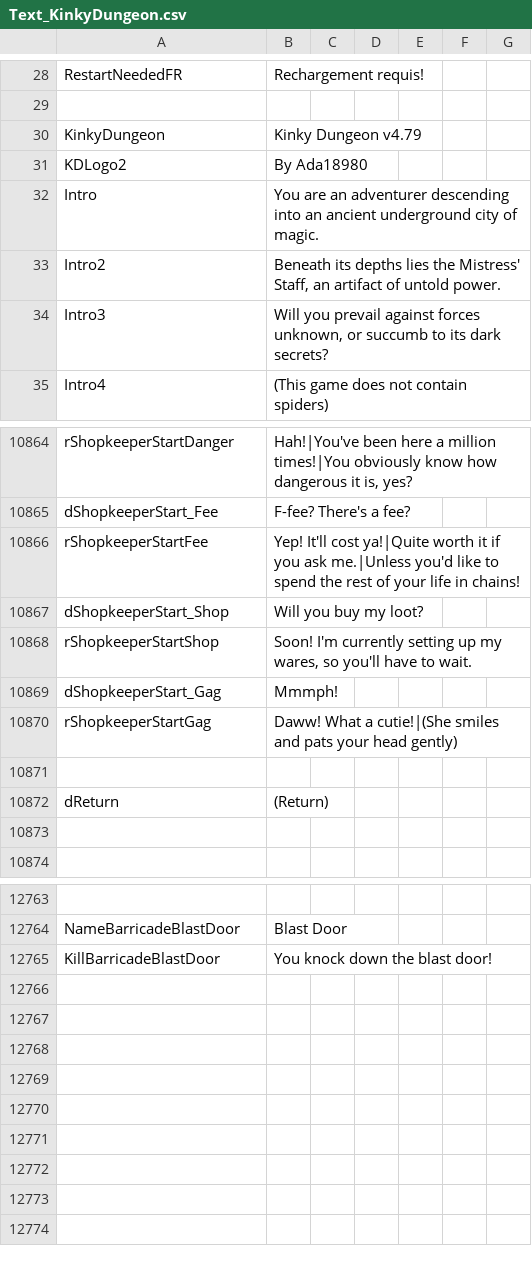
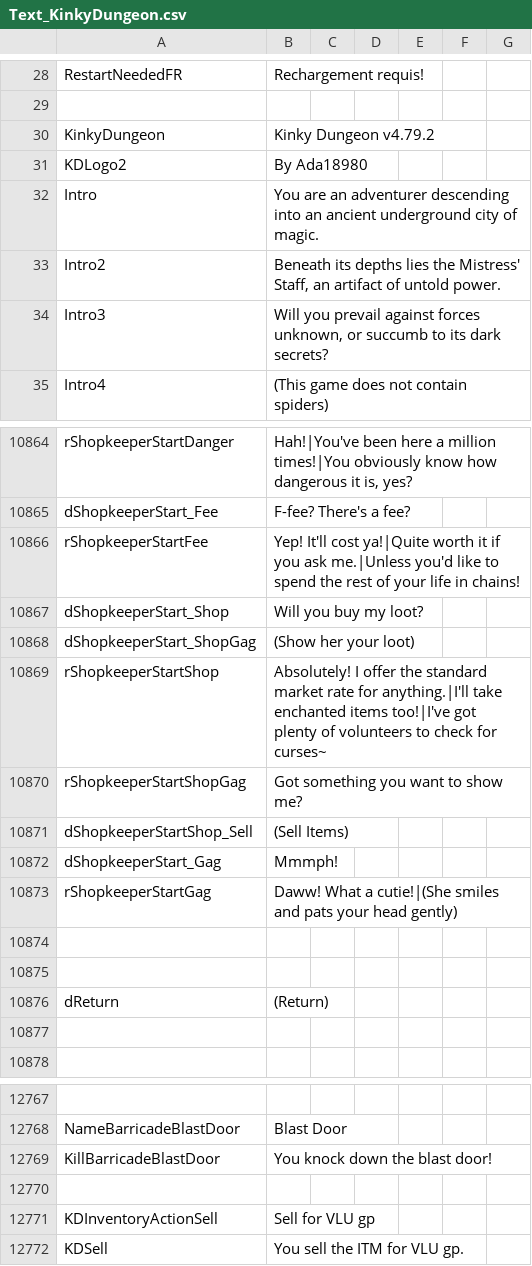
Before and after one commit to Ada18980/KinkiestDungeon, a CSV file: Screens/MiniGame/KinkyDungeon/Text_KinkyDungeon.csv, drawn as a sheet; only a part is shown, gaps mark what is left out.

```diff
--- a/Screens/MiniGame/KinkyDungeon/Text_KinkyDungeon.csv
+++ b/Screens/MiniGame/KinkyDungeon/Text_KinkyDungeon.csv
@@ -29,3 +29,3 @@ RestartNeededFR,"Rechargement requis!"
 
-KinkyDungeon,"Kinky Dungeon v4.79"
+KinkyDungeon,"Kinky Dungeon v4.79.2"
 KDLogo2,"By Ada18980"
@@ -10867,3 +10867,6 @@ rShopkeeperStartFee,"Yep! It'll cost ya!|Quite worth it if you ask me.|Unless yo
 dShopkeeperStart_Shop,"Will you buy my loot?"
-rShopkeeperStartShop,"Soon! I'm currently setting up my wares, so you'll have to wait."
+dShopkeeperStart_ShopGag,"(Show her your loot)"
+rShopkeeperStartShop,"Absolutely! I offer the standard market rate for anything.|I'll take enchanted items too!|I've got plenty of volunteers to check for curses~"
+rShopkeeperStartShopGag,"Got something you want to show me?"
+dShopkeeperStartShop_Sell,(Sell Items)
 dShopkeeperStart_Gag,"Mmmph!"
@@ -10871,2 +10874,3 @@ rShopkeeperStartGag,"Daww! What a cutie!|(She smiles and pats your head gently)"
 
+
 dReturn,"(Return)"
@@ -12765 +12769,4 @@ NameBarricadeBlastDoor,Blast Door
 KillBarricadeBlastDoor,"You knock down the blast door!"
+
+KDInventoryActionSell,Sell for VLU gp
+KDSell,You sell the ITM for VLU gp.
```
Also changed, not shown: 7 other files.
